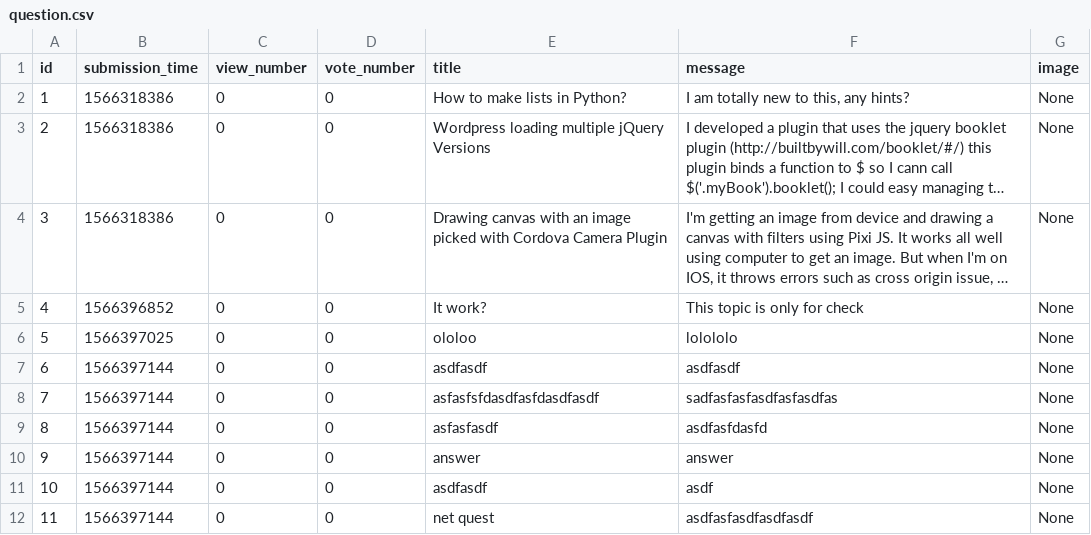
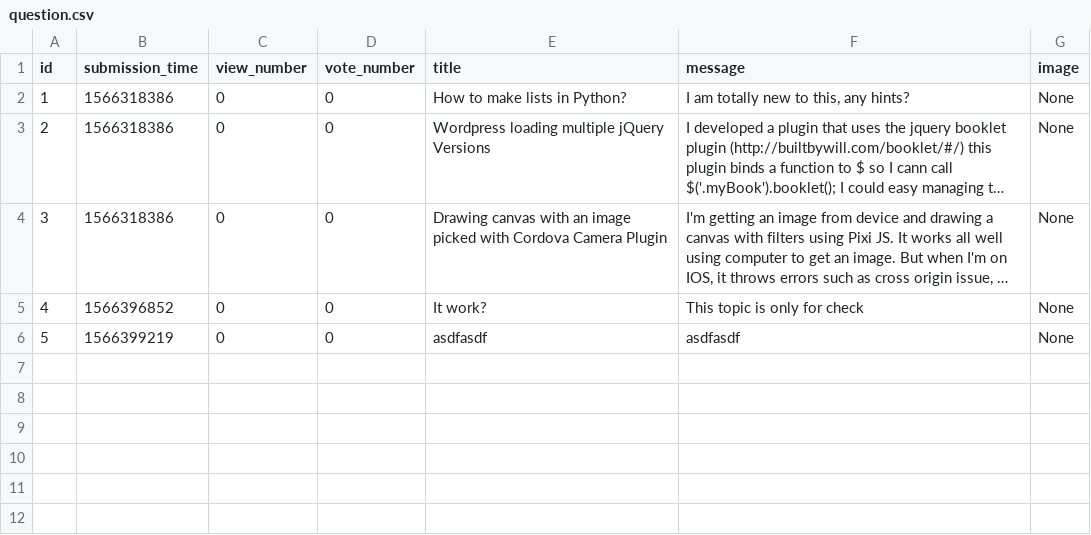
Before and after one commit to adam-sas-on/ask-mate-python, a CSV file: database_file/question.csv, drawn as a sheet; long unchanged cells end in …; removed rows and columns are numbered as before the commit, all else as after; the diff names each change by its address in the sheet, - before the commit and + after, or states it on an @@ line.

```diff
--- a/database_file/question.csv
+++ b/database_file/question.csv
-row 6: 5 | 1566397025 | 0 | 0 | ololoo | lolololo | None
@@ column A (id) renumbered in row 6 @@
-B6 (submission_time): 1566397144
+B6 (submission_time): 1566399219
-row 8: 7 | 1566397144 | 0 | 0 | asfasfsfdasdfasfdasdfasdf | sadfasfasfasdfasfasdfas | None
-row 9: 8 | 1566397144 | 0 | 0 | asfasfasdf | asdfasfdasfd | None
-row 10: 9 | 1566397144 | 0 | 0 | answer | answer | None
-row 11: 10 | 1566397144 | 0 | 0 | asdfasdf | asdf | None
-row 12: 11 | 1566397144 | 0 | 0 | net quest | asdfasfasdfasdfasdf | None
```
Also changed, not shown: 1 other file.
